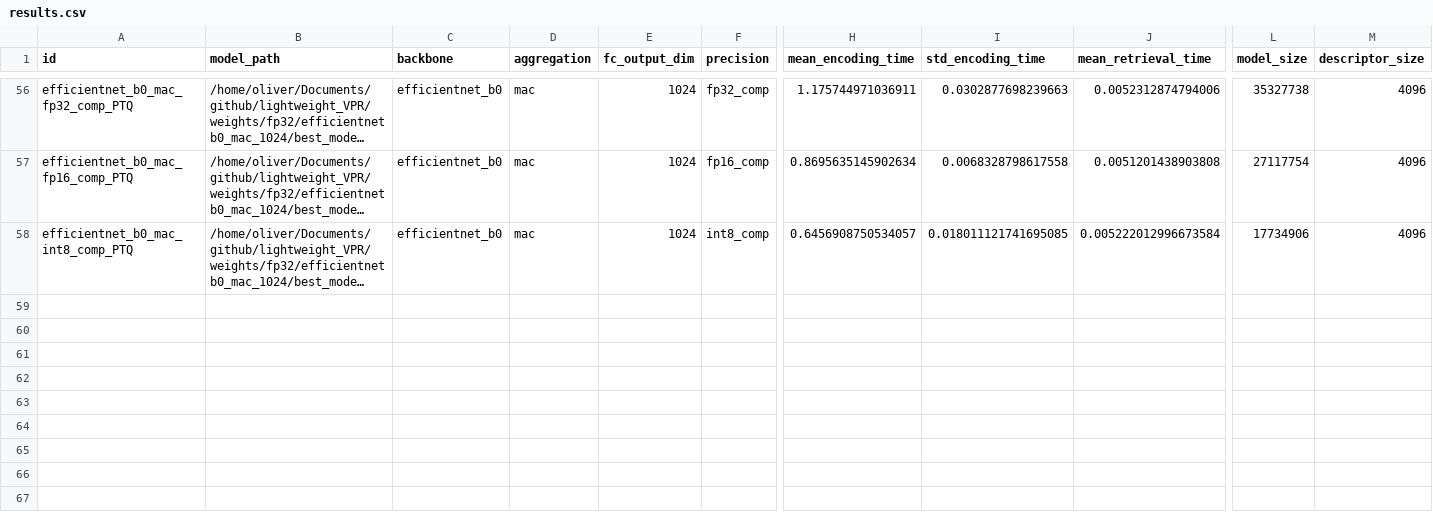
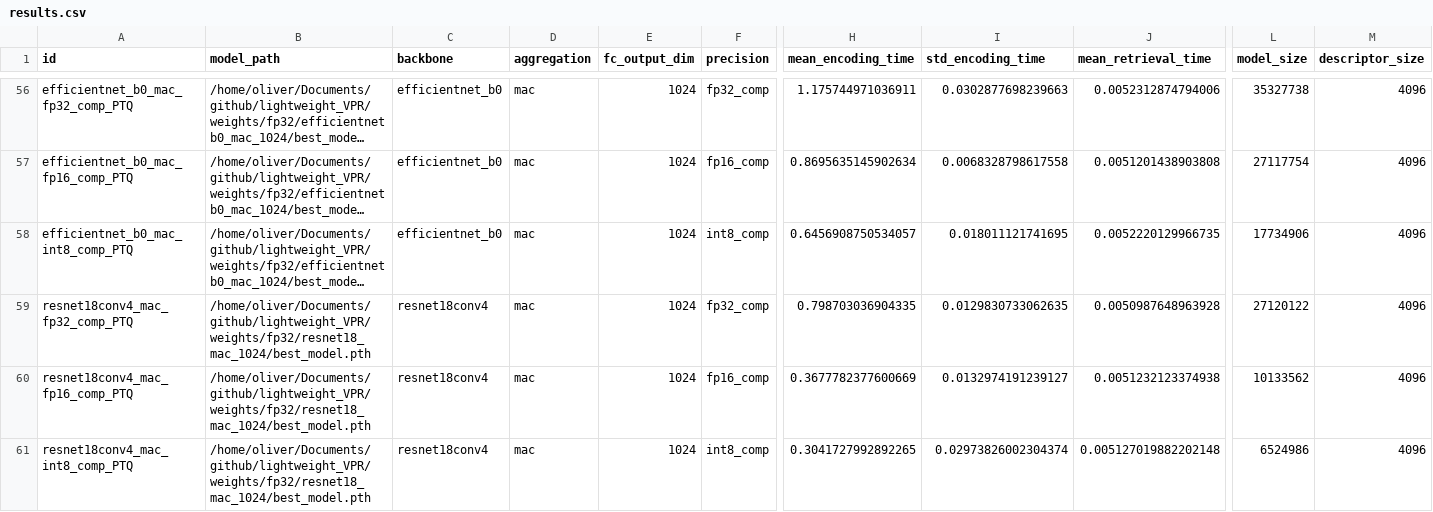
Before and after one commit to OliverGrainge/lightweight_VPR, a CSV file: results.csv, drawn as a sheet; only a part is shown, gaps mark what is left out; long unchanged cells end in …; rows hold the shown columns only; the diff names each change by its address in the sheet, - before the commit and + after, or states it on an @@ line.

Commit message:
Adding Results

```diff
--- a/results.csv
+++ b/results.csv
-I58 (std_encoding_time): 0.018011121741695085
+I58 (std_encoding_time): 0.018011121741695
-J58 (mean_retrieval_time): 0.005222012996673584
+J58 (mean_retrieval_time): 0.0052220129966735
+row 59: resnet18conv4_mac_fp32_comp_PTQ | /home/oliver/Documents/github/lightweight_VPR/weights/fp32/resnet18_mac_1024/best_model.pth | resnet18conv4 | mac | 1024 | fp32_comp | 0.798703036904335 | 0.0129830733062635 | 0.0050987648963928 | 27120122 | 4096
+row 60: resnet18conv4_mac_fp16_comp_PTQ | /home/oliver/Documents/github/lightweight_VPR/weights/fp32/resnet18_mac_1024/best_model.pth | resnet18conv4 | mac | 1024 | fp16_comp | 0.3677782377600669 | 0.0132974191239127 | 0.0051232123374938 | 10133562 | 4096
+row 61: resnet18conv4_mac_int8_comp_PTQ | /home/oliver/Documents/github/lightweight_VPR/weights/fp32/resnet18_mac_1024/best_model.pth | resnet18conv4 | mac | 1024 | int8_comp | 0.3041727992892265 | 0.02973826002304374 | 0.005127019882202148 | 6524986 | 4096
```
